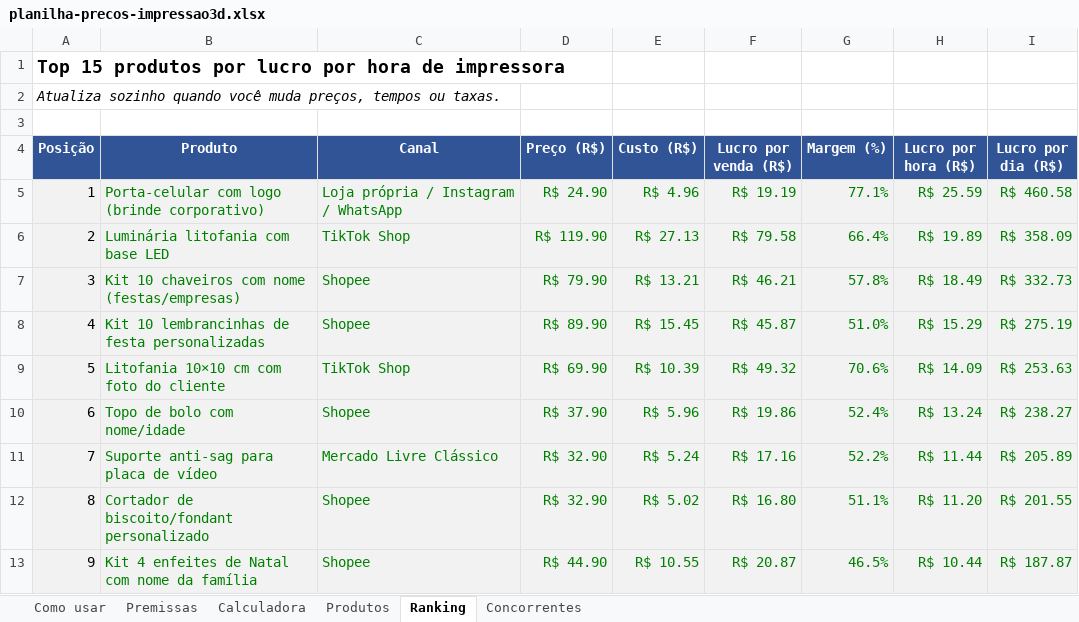
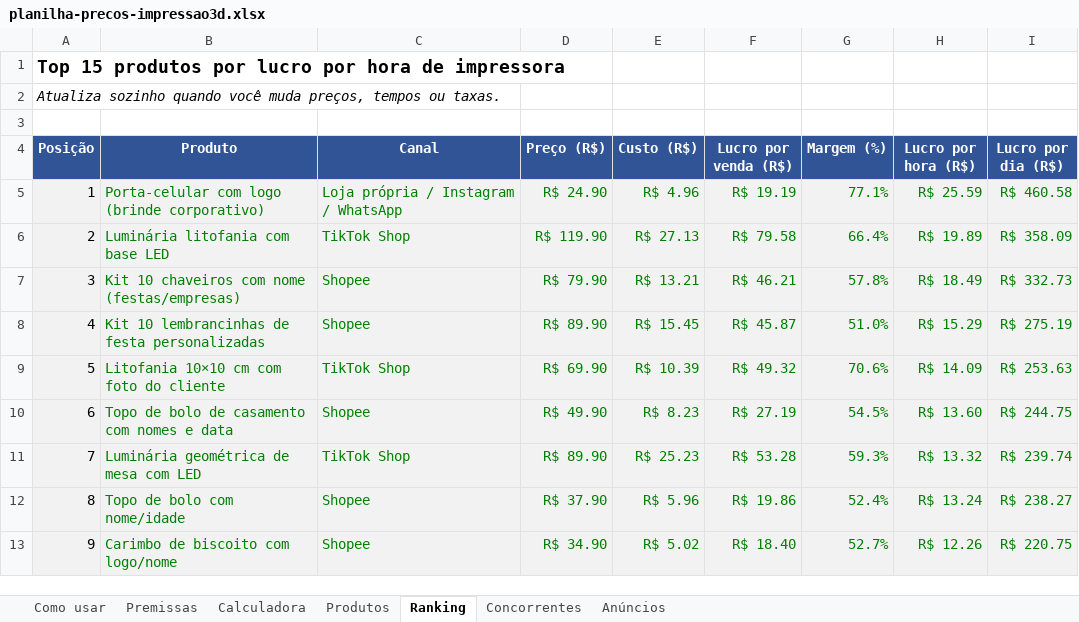
Before and after one commit to go-lissandro/impressora3d, an Excel workbook: planilha-precos-impressao3d.xlsx, sheet Ranking, drawn as a sheet; only a part is shown; values as stored, in another font and other column widths than the file's, no borders; the diff covers the shown part only; the diff names each change by its address in the sheet, - before the commit and + after, or states it on an @@ line.

```diff
--- a/planilha-precos-impressao3d.xlsx (sheet Ranking)
+++ b/planilha-precos-impressao3d.xlsx (sheet Ranking)
+sheet tab: Anúncios
-B10 (Produto): Topo de bolo com nome/idade
+B10 (Produto): Topo de bolo de casamento com nomes e data
-D10 (Preço (R$)): R$ 37.90
+D10 (Preço (R$)): R$ 49.90
-E10 (Custo (R$)): R$ 5.96
+E10 (Custo (R$)): R$ 8.23
-F10 (Lucro por venda (R$)): R$ 19.86
+F10 (Lucro por venda (R$)): R$ 27.19
-G10 (Margem (%)): 52.4%
+G10 (Margem (%)): 54.5%
-H10 (Lucro por hora (R$)): R$ 13.24
+H10 (Lucro por hora (R$)): R$ 13.60
-I10 (Lucro por dia (R$)): R$ 238.27
+I10 (Lucro por dia (R$)): R$ 244.75
-B11 (Produto): Suporte anti-sag para placa de vídeo
+B11 (Produto): Luminária geométrica de mesa com LED
-C11 (Canal): Mercado Livre Clássico
+C11 (Canal): TikTok Shop
-D11 (Preço (R$)): R$ 32.90
+D11 (Preço (R$)): R$ 89.90
-E11 (Custo (R$)): R$ 5.24
+E11 (Custo (R$)): R$ 25.23
-F11 (Lucro por venda (R$)): R$ 17.16
+F11 (Lucro por venda (R$)): R$ 53.28
-G11 (Margem (%)): 52.2%
+G11 (Margem (%)): 59.3%
-H11 (Lucro por hora (R$)): R$ 11.44
+H11 (Lucro por hora (R$)): R$ 13.32
-I11 (Lucro por dia (R$)): R$ 205.89
+I11 (Lucro por dia (R$)): R$ 239.74
-B12 (Produto): Cortador de biscoito/fondant personalizado
+B12 (Produto): Topo de bolo com nome/idade
-D12 (Preço (R$)): R$ 32.90
+D12 (Preço (R$)): R$ 37.90
-E12 (Custo (R$)): R$ 5.02
+E12 (Custo (R$)): R$ 5.96
-F12 (Lucro por venda (R$)): R$ 16.80
+F12 (Lucro por venda (R$)): R$ 19.86
-G12 (Margem (%)): 51.1%
+G12 (Margem (%)): 52.4%
-H12 (Lucro por hora (R$)): R$ 11.20
+H12 (Lucro por hora (R$)): R$ 13.24
-I12 (Lucro por dia (R$)): R$ 201.55
+I12 (Lucro por dia (R$)): R$ 238.27
-B13 (Produto): Kit 4 enfeites de Natal com nome da família
+B13 (Produto): Carimbo de biscoito com logo/nome
-D13 (Preço (R$)): R$ 44.90
+D13 (Preço (R$)): R$ 34.90
-E13 (Custo (R$)): R$ 10.55
+E13 (Custo (R$)): R$ 5.02
-F13 (Lucro por venda (R$)): R$ 20.87
+F13 (Lucro por venda (R$)): R$ 18.40
-G13 (Margem (%)): 46.5%
+G13 (Margem (%)): 52.7%
-H13 (Lucro por hora (R$)): R$ 10.44
+H13 (Lucro por hora (R$)): R$ 12.26
-I13 (Lucro por dia (R$)): R$ 187.87
+I13 (Lucro por dia (R$)): R$ 220.75
```
Also changed, not shown: 46 edited cells elsewhere in this sheet, sheet Produtos, sheet Como usar, formulas that keep their value, hidden cells, 3 other files.
